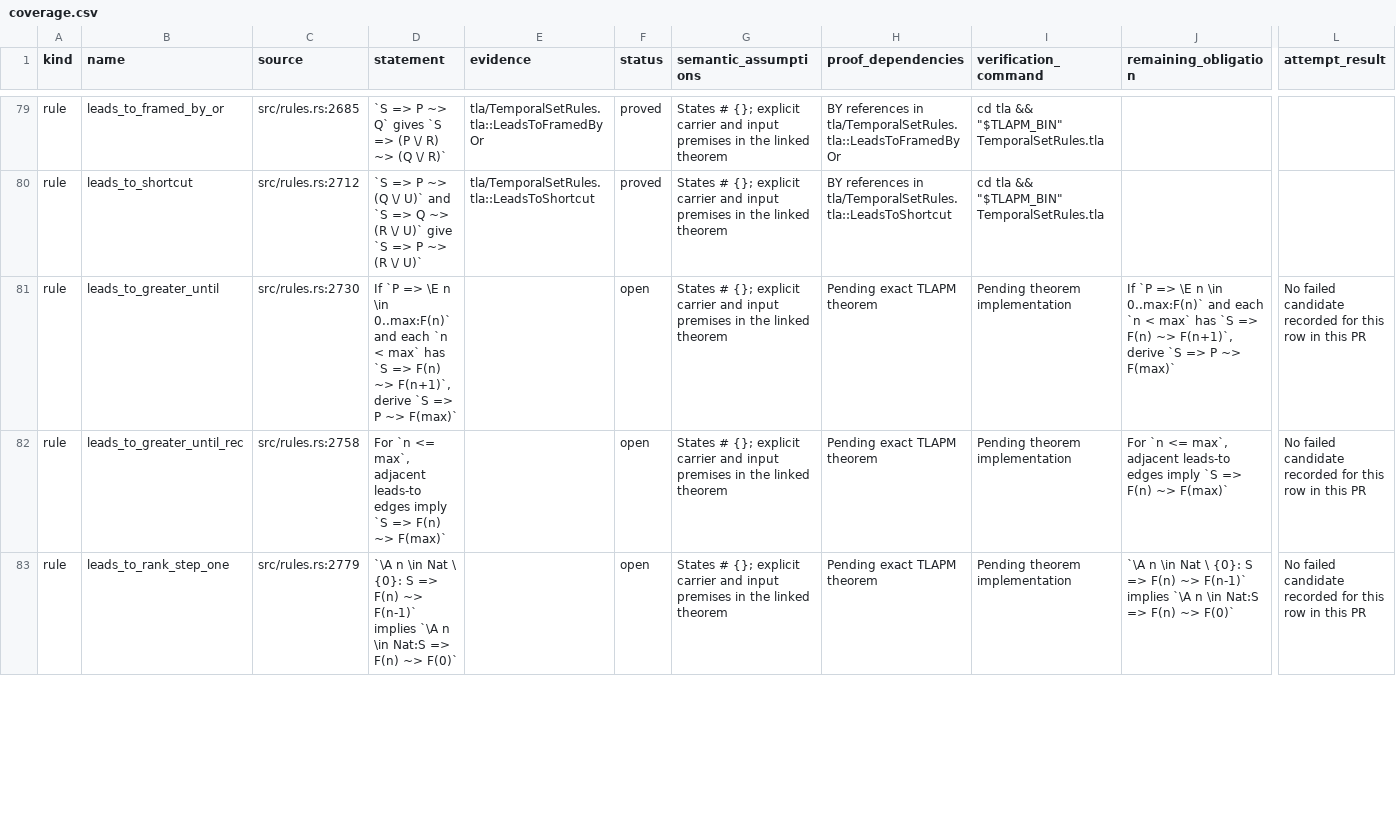
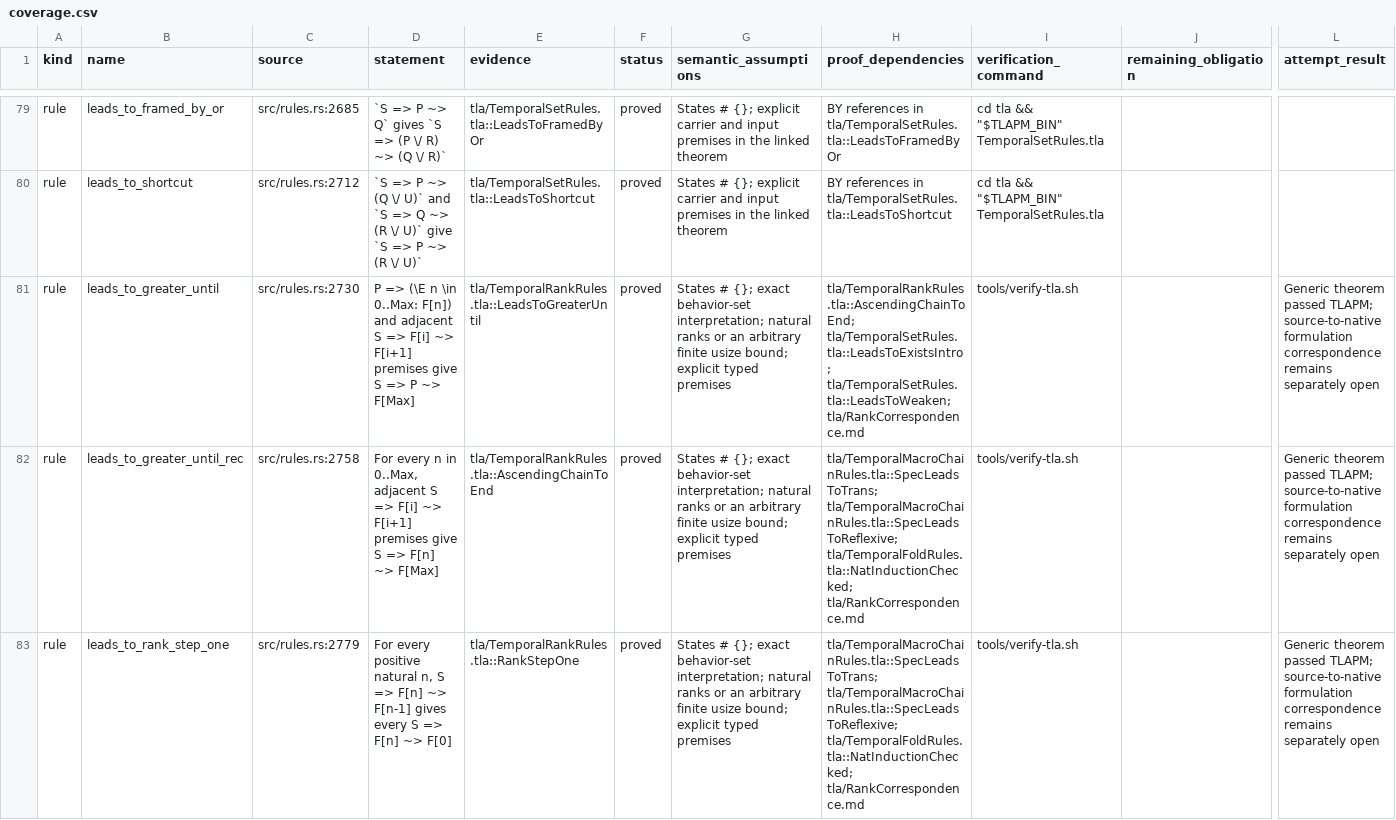
Before and after one commit to photoszzt/verus-tla, a CSV file: tla/coverage.csv, drawn as a sheet; only a part is shown, gaps mark what is left out; the diff covers the shown part only; the diff names each change by its address in the sheet, - before the commit and + after, or states it on an @@ line.

Commit message:
Prove finite rank and monotone witness rules (#5)

```diff
--- a/tla/coverage.csv
+++ b/tla/coverage.csv
-D81 (statement): If `P => \E n \in 0..max:F(n)` and each `n < max` has `S => F(n) ~> F(n+1)`, derive `S => P ~> F(max)`
+D81 (statement): P => (\E n \in 0..Max: F[n]) and adjacent S => F[i] ~> F[i+1] premises give S => P ~> F[Max]
-E81 (evidence): (empty)
+E81 (evidence): tla/TemporalRankRules.tla::LeadsToGreaterUntil
-F81:F83 (status): open
+F81:F83 (status): proved
-G81:G83 (semantic_assumptions): …# {}; explicit carrier and input premises in the linked theorem
+G81:G83 (semantic_assumptions): …# {}; exact behavior-set interpretation; natural ranks or an arbitrary finite usize bound; explicit typed premises
-H81 (proof_dependencies): Pending exact TLAPM theorem
+H81 (proof_dependencies): tla/TemporalRankRules.tla::AscendingChainToEnd; tla/TemporalSetRules.tla::LeadsToExistsIntro; tla/TemporalSetRules.tla::LeadsToWeaken; tla/RankCorrespondence.md
-I81:I83 (verification_command): Pending theorem implementation
+I81:I83 (verification_command): tools/verify-tla.sh
-J81 (remaining_obligation): If `P => \E n \in 0..max:F(n)` and each `n < max` has `S => F(n) ~> F(n+1)`, derive `S => P ~> F(max)`
+J81 (remaining_obligation): (empty)
-L81:L83 (attempt_result): No failed candidate recorded for this row in this PR
+L81:L83 (attempt_result): Generic theorem passed TLAPM; source-to-native formulation correspondence remains separately open
-D82 (statement): For `n <= max`, adjacent leads-to edges imply `S => F(n) ~> F(max)`
+D82 (statement): For every n in 0..Max, adjacent S => F[i] ~> F[i+1] premises give S => F[n] ~> F[Max]
-E82 (evidence): (empty)
+E82 (evidence): tla/TemporalRankRules.tla::AscendingChainToEnd
-H82:H83 (proof_dependencies): Pending exact TLAPM theorem
+H82:H83 (proof_dependencies): tla/TemporalMacroChainRules.tla::SpecLeadsToTrans; tla/TemporalMacroChainRules.tla::SpecLeadsToReflexive; tla/TemporalFoldRules.tla::NatInductionChecked; tla/RankCorrespondence.md
-J82 (remaining_obligation): For `n <= max`, adjacent leads-to edges imply `S => F(n) ~> F(max)`
+J82 (remaining_obligation): (empty)
-D83 (statement): `\A n \in Nat \ {0}: S => F(n) ~> F(n-1)` implies `\A n \in Nat:S => F(n) ~> F(0)`
+D83 (statement): For every positive natural n, S => F[n] ~> F[n-1] gives every S => F[n] ~> F[0]
-E83 (evidence): (empty)
+E83 (evidence): tla/TemporalRankRules.tla::RankStepOne
-J83 (remaining_obligation): `\A n \in Nat \ {0}: S => F(n) ~> F(n-1)` implies `\A n \in Nat:S => F(n) ~> F(0)`
+J83 (remaining_obligation): (empty)
```
Also changed, not shown: 16 edited cells elsewhere in this file, 7 other files.
